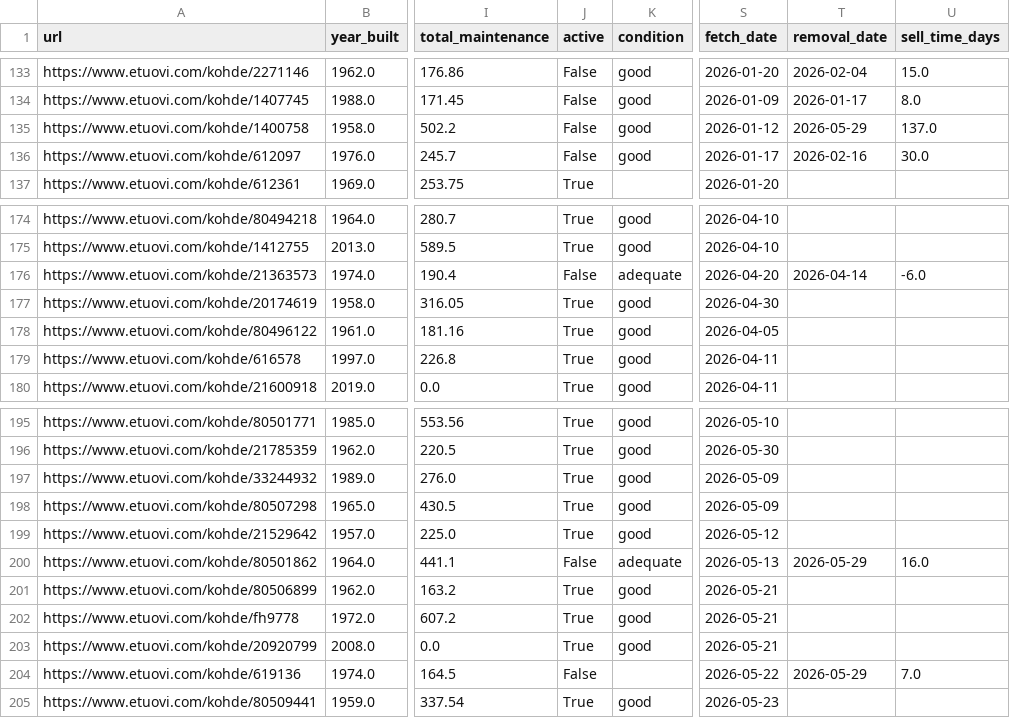
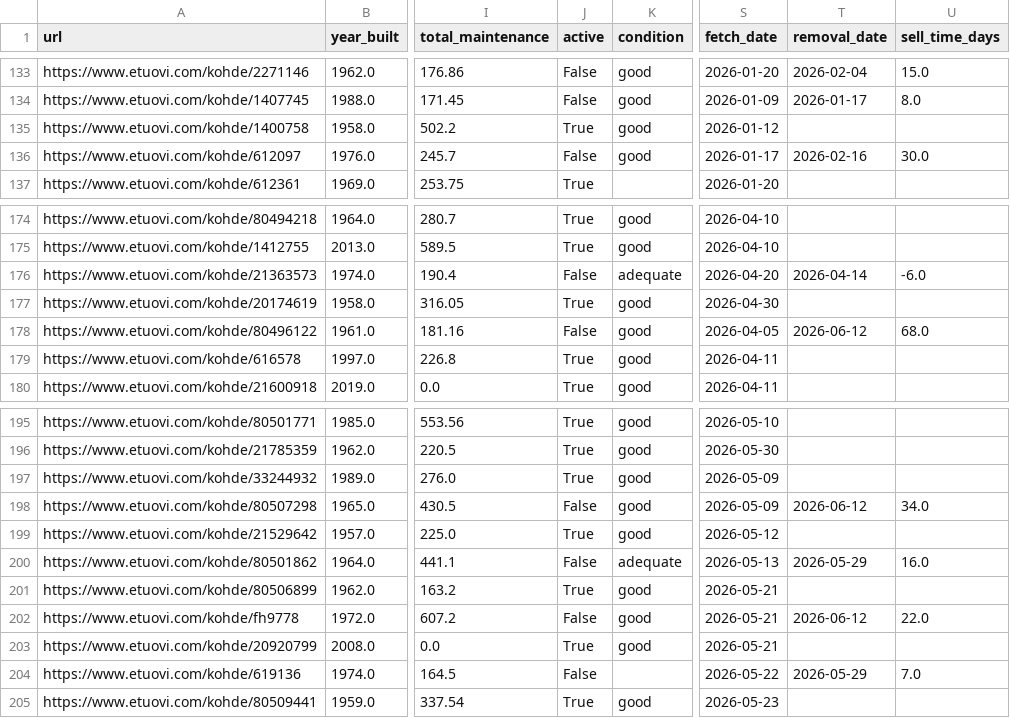
Before and after one commit to setuukka/etuovi, a CSV file: df_for_streamlit.csv, drawn as a sheet; only a part is shown, gaps mark what is left out; the diff covers the shown part only; the diff names each change by its address in the sheet, - before the commit and + after, or states it on an @@ line.

```diff
--- a/df_for_streamlit.csv
+++ b/df_for_streamlit.csv
-J135 (active): False
+J135 (active): True
-T135 (removal_date): 2026-05-29
+T135 (removal_date): (empty)
-U135 (sell_time_days): 137.0
+U135 (sell_time_days): (empty)
-J178 (active): True
+J178 (active): False
-T178 (removal_date): (empty)
+T178 (removal_date): 2026-06-12
-U178 (sell_time_days): (empty)
+U178 (sell_time_days): 68.0
-J198 (active): True
+J198 (active): False
-T198 (removal_date): (empty)
+T198 (removal_date): 2026-06-12
-U198 (sell_time_days): (empty)
+U198 (sell_time_days): 34.0
-J202 (active): True
+J202 (active): False
-T202 (removal_date): (empty)
+T202 (removal_date): 2026-06-12
-U202 (sell_time_days): (empty)
+U202 (sell_time_days): 22.0
```
Also changed, not shown: 6 added rows and 15 edited cells elsewhere in this file.
